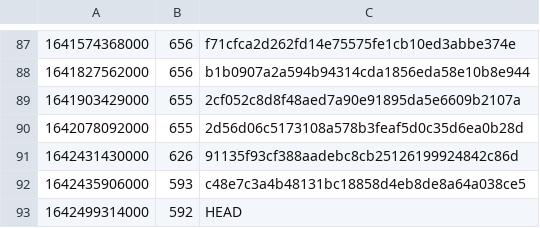
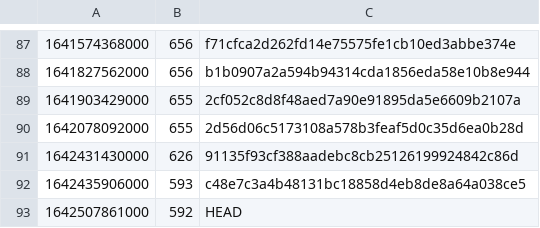
Before and after one commit to guardian/support-frontend, a CSV file: support-frontend/ts-error-history.csv, drawn as a sheet; only a part is shown, gaps mark what is left out.

```diff
--- a/support-frontend/ts-error-history.csv
+++ b/support-frontend/ts-error-history.csv
@@ -92,2 +92,2 @@
 1642435906000,593,c48e7c3a4b48131bc18858d4eb8de8a64a038ce5
-1642499314000,592,HEAD
+1642507861000,592,HEAD
```
Also changed, not shown: 3 other files.
